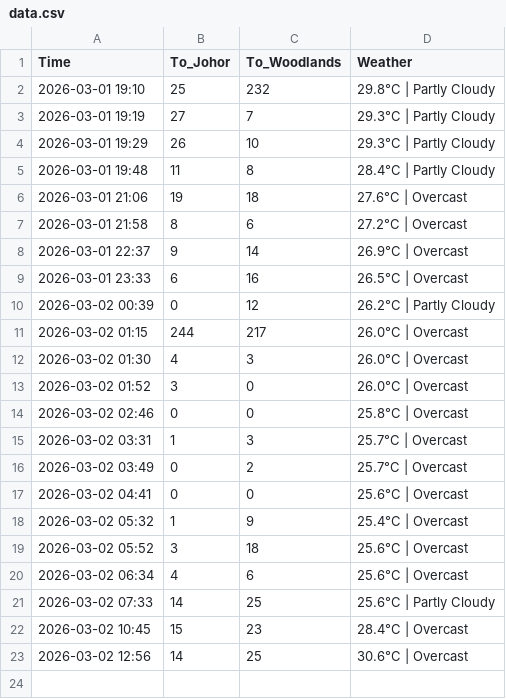
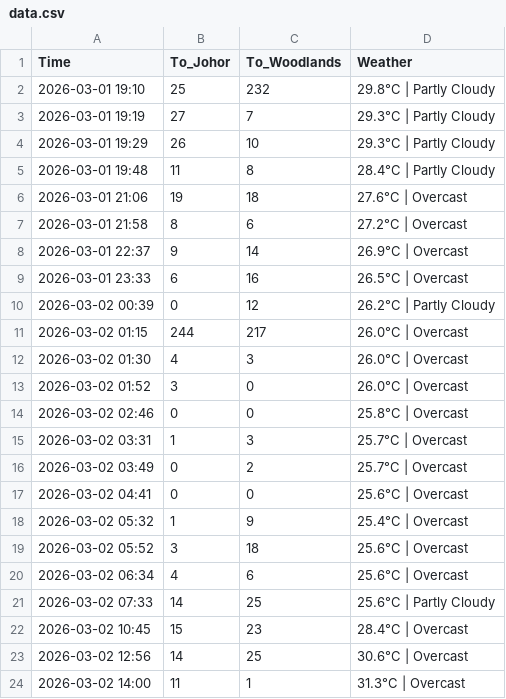
Before and after one commit to shimeichan88/Jamsniper, a CSV file: data.csv, drawn as a sheet; the diff names each change by its address in the sheet, - before the commit and + after, or states it on an @@ line.

Commit message:
🚦 Auto-update traffic data

```diff
--- a/data.csv
+++ b/data.csv
+row 24: 2026-03-02 14:00 | 11 | 1 | 31.3°C | Overcast
```
Also changed, not shown: 1 other file.
